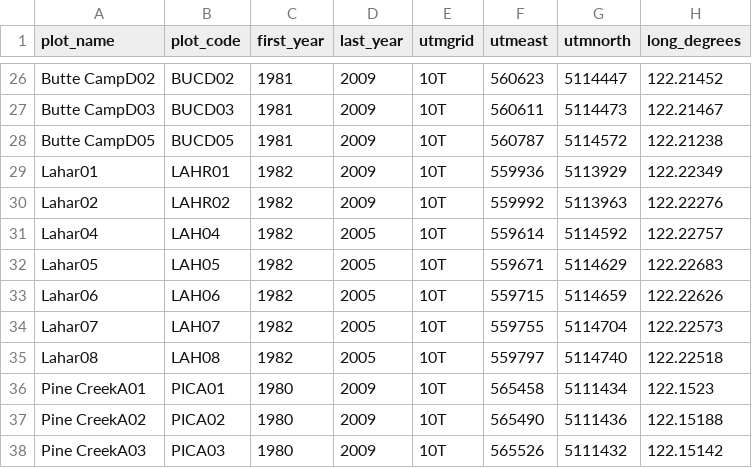
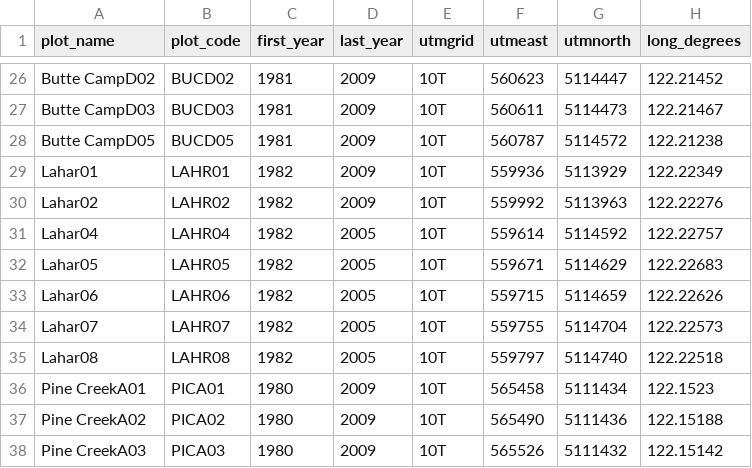
Before and after one commit to rachelss/439_data, a CSV file: mt_st_helens_veg_plots - mt_st_helens_veg_plots.csv, drawn as a sheet; only a part is shown, gaps mark what is left out; the diff names each change by its address in the sheet, - before the commit and + after, or states it on an @@ line.

Commit message:
fix plot names

```diff
--- a/mt_st_helens_veg_plots - mt_st_helens_veg_plots.csv
+++ b/mt_st_helens_veg_plots - mt_st_helens_veg_plots.csv
-B31 (plot_code): LAH04
+B31 (plot_code): LAHR04
-B32 (plot_code): LAH05
+B32 (plot_code): LAHR05
-B33 (plot_code): LAH06
+B33 (plot_code): LAHR06
-B34 (plot_code): LAH07
+B34 (plot_code): LAHR07
-B35 (plot_code): LAH08
+B35 (plot_code): LAHR08
```
